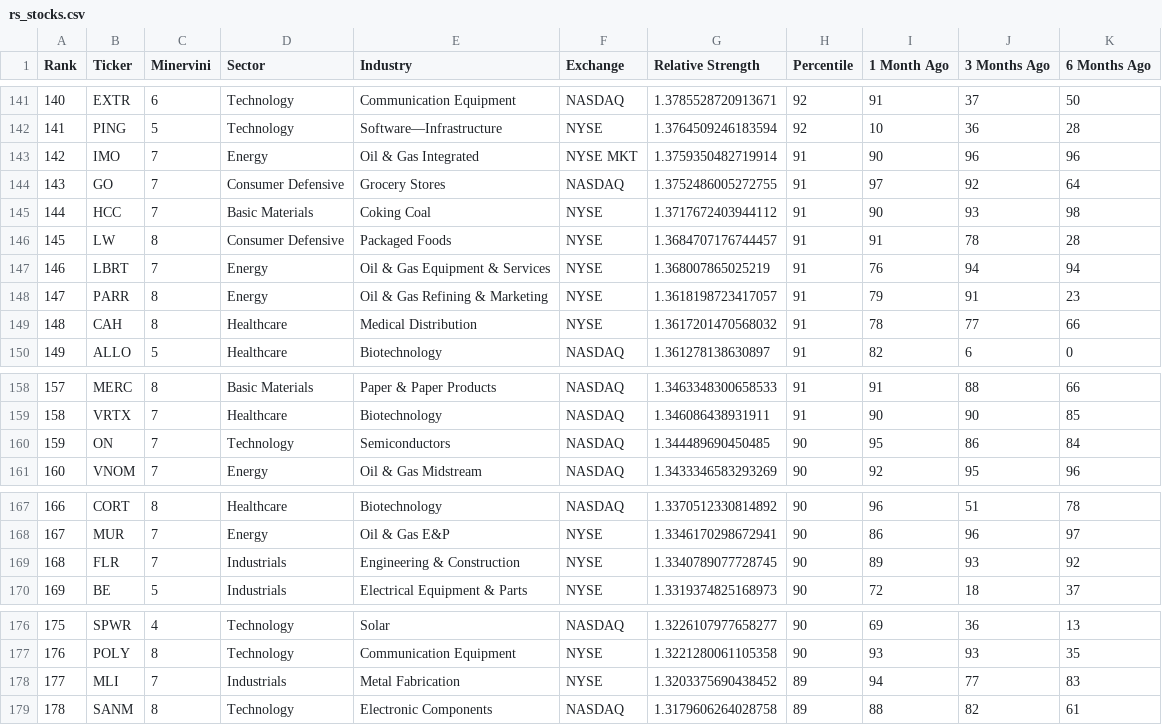
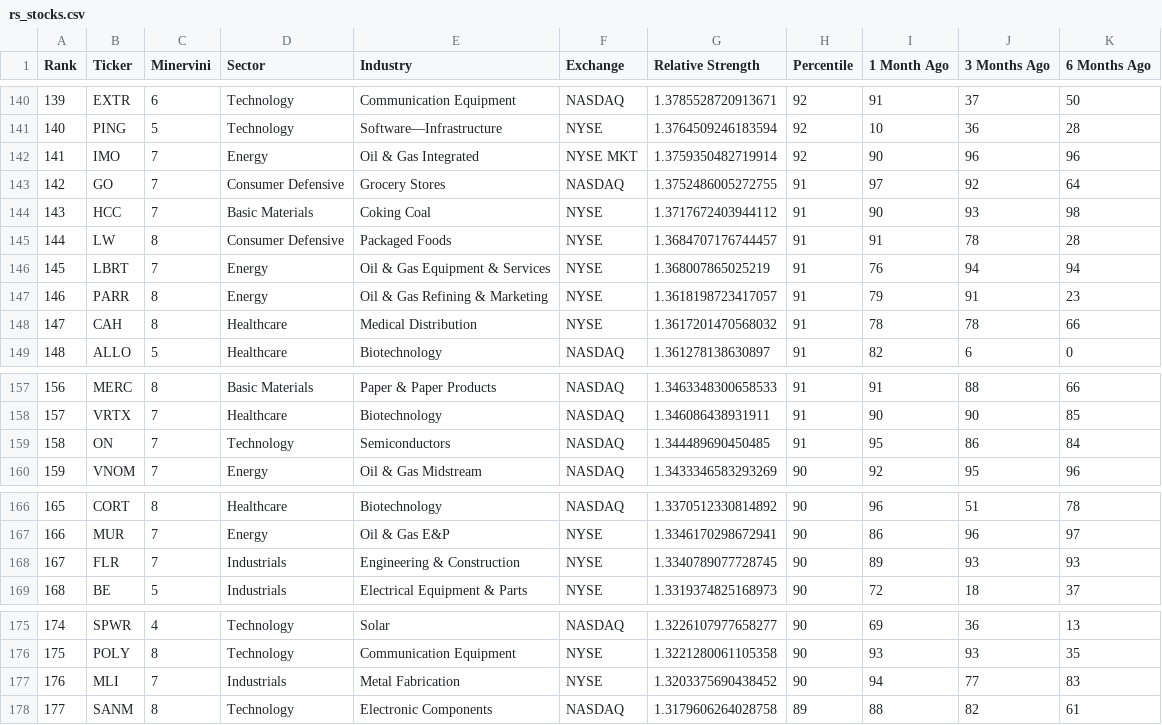
Before and after one commit to krajeshj/RS-python-scripts, a CSV file: output/rs_stocks.csv, drawn as a sheet; only a part is shown, gaps mark what is left out; addresses are those after the commit; the diff covers the shown part only; the diff names each change by its address in the sheet, - before the commit and + after, or states it on an @@ line.

```diff
--- a/output/rs_stocks.csv
+++ b/output/rs_stocks.csv
@@ column A (Rank) renumbered from row 121 down @@
-H142 (Percentile): 91
+H142 (Percentile): 92
-J148 (3 Months Ago): 77
+J148 (3 Months Ago): 78
-H159 (Percentile): 90
+H159 (Percentile): 91
-K168 (6 Months Ago): 92
+K168 (6 Months Ago): 93
-H177 (Percentile): 89
+H177 (Percentile): 90
```
Also changed, not shown: 1 removed row and 27 edited cells elsewhere in this file, RS-Daily-Log/output/rs_industries.csv, RS-Daily-Log/output/rs_stocks.csv, 4 other files.
